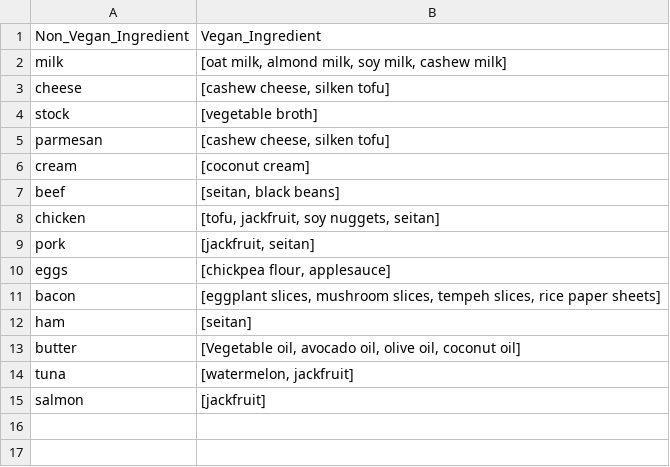
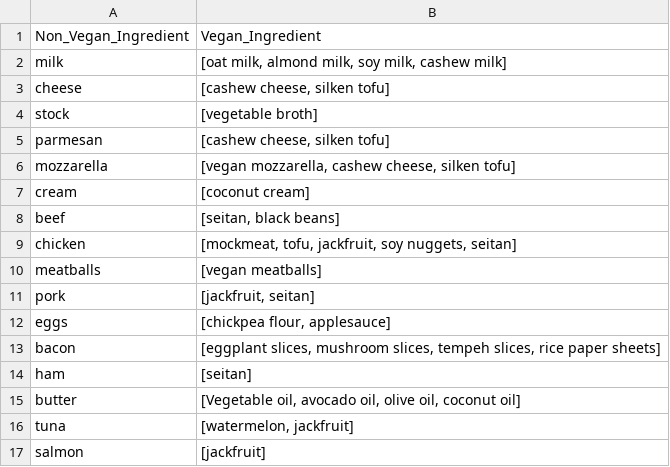
Before and after one commit to Vaaruni2797/Food-KG-Project, a CSV file: vegan_substitutes.csv, drawn as a sheet.

```diff
--- a/vegan_substitutes.csv
+++ b/vegan_substitutes.csv
@@ -5,5 +5,7 @@ stock;[vegetable broth]
 parmesan;[cashew cheese, silken tofu]
+mozzarella;[vegan mozzarella, cashew cheese, silken tofu]
 cream;[coconut cream]
 beef;[seitan, black beans]
-chicken;[tofu, jackfruit, soy nuggets, seitan]
+chicken;[mockmeat, tofu, jackfruit, soy nuggets, seitan]
+meatballs;[vegan meatballs]
 pork;[jackfruit, seitan]
```
Also changed, not shown: 3 other files.
